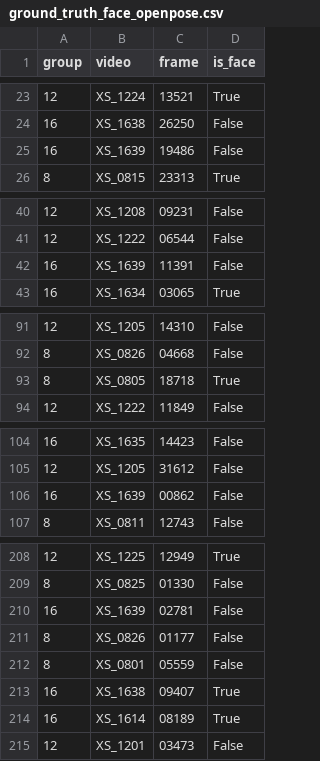
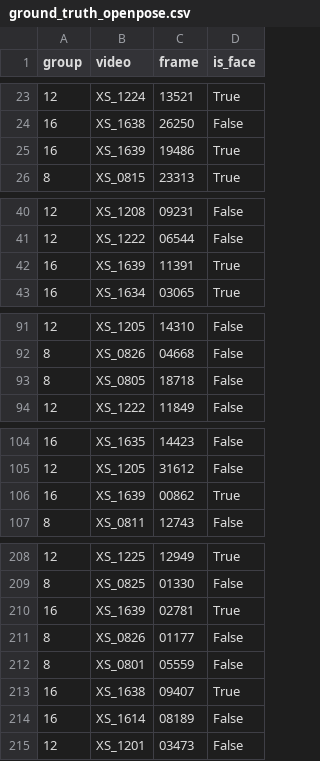
Before and after one commit to langcog/xs-face, a CSV file: data/ground_truth/intermediate/ground_truth_openpose.csv (was data/ground_truth/ground_truth_face_openpose.csv), drawn as a sheet; only a part is shown, gaps mark what is left out; the diff covers the shown part only.

```diff
--- a/data/ground_truth/ground_truth_face_openpose.csv
+++ b/data/ground_truth/intermediate/ground_truth_openpose.csv
@@ -24,3 +24,3 @@
 "16","XS_1638","26250","False"
-"16","XS_1639","19486","False"
+"16","XS_1639","19486","True"
 "8","XS_0815","23313","True"
@@ -41,3 +41,3 @@
 "12","XS_1222","06544","False"
-"16","XS_1639","11391","False"
+"16","XS_1639","11391","True"
 "16","XS_1634","03065","True"
@@ -92,3 +92,3 @@
 "8","XS_0826","04668","False"
-"8","XS_0805","18718","True"
+"8","XS_0805","18718","False"
 "12","XS_1222","11849","False"
@@ -105,3 +105,3 @@
 "12","XS_1205","31612","False"
-"16","XS_1639","00862","False"
+"16","XS_1639","00862","True"
 "8","XS_0811","12743","False"
@@ -209,3 +209,3 @@
 "8","XS_0825","01330","False"
-"16","XS_1639","02781","False"
+"16","XS_1639","02781","True"
 "8","XS_0826","01177","False"
@@ -213,3 +213,3 @@
 "16","XS_1638","09407","True"
-"16","XS_1614","08189","True"
+"16","XS_1614","08189","False"
 "12","XS_1201","03473","False"
```
Also changed, not shown: 3 edited cells elsewhere in this file, 17 other files.
